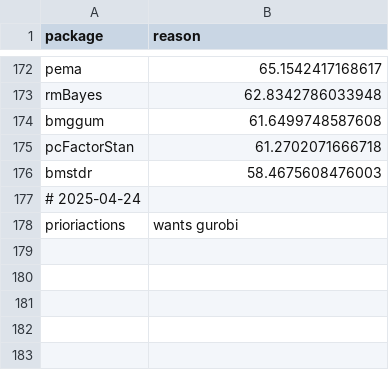
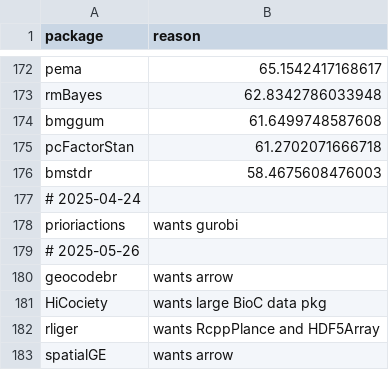
Before and after one commit to RcppCore/rcpp-logs, a CSV file: data/blacklist.csv, drawn as a sheet; only a part is shown, gaps mark what is left out.

Commit message:
Updated blacklist

```diff
--- a/data/blacklist.csv
+++ b/data/blacklist.csv
@@ -178 +178,6 @@ bmstdr,58.4675608476003
 prioriactions,wants gurobi
+# 2025-05-26
+geocodebr,wants arrow
+HiCociety,wants large BioC data pkg
+rliger,wants RcppPlance and HDF5Array
+spatialGE,wants arrow
```
